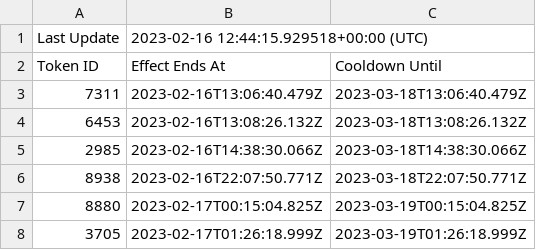
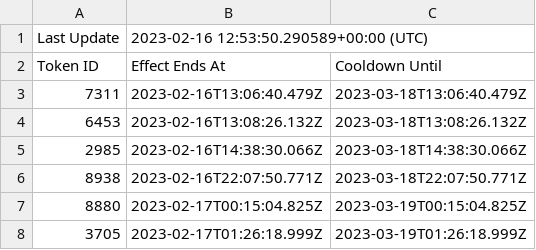
Before and after one commit to terryso/wolfgame_api, a CSV file: farmers.csv, drawn as a sheet; only a part is shown.

Commit message:
update csv

```diff
--- a/farmers.csv
+++ b/farmers.csv
@@ -1,2 +1,2 @@
-Last Update,2023-02-16 12:44:15.929518+00:00 (UTC),
+Last Update,2023-02-16 12:53:50.290589+00:00 (UTC),
 Token ID,Effect Ends At,Cooldown Until
```
